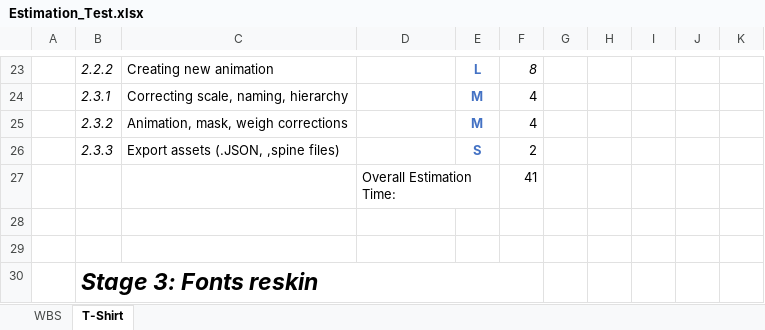
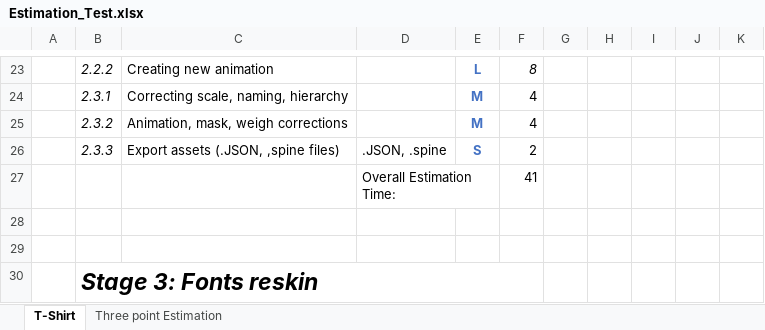
Before and after one commit to letbounce/MySkillsPractice, an Excel workbook: Estimation/Estimation_Test.xlsx, sheet T-Shirt, drawn as a sheet; only a part is shown, gaps mark what is left out; values as stored, in another font and other column widths than the file's, no borders; the diff names each change by its address in the sheet, - before the commit and + after, or states it on an @@ line.

Commit message:
Created "Three point Estimation" sheet with same case of Estimation tasks

```diff
--- a/Estimation/Estimation_Test.xlsx (sheet T-Shirt)
+++ b/Estimation/Estimation_Test.xlsx (sheet T-Shirt)
-sheet tab: WBS
+sheet tab: Three point Estimation
-D26: (empty)
+D26: .JSON, .spine
```
